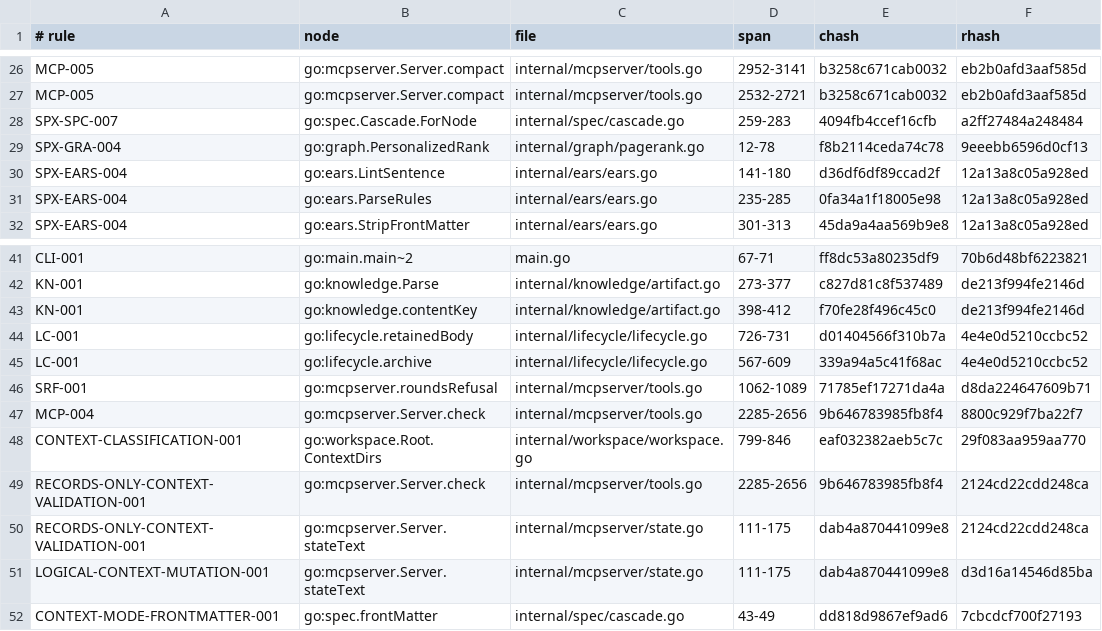
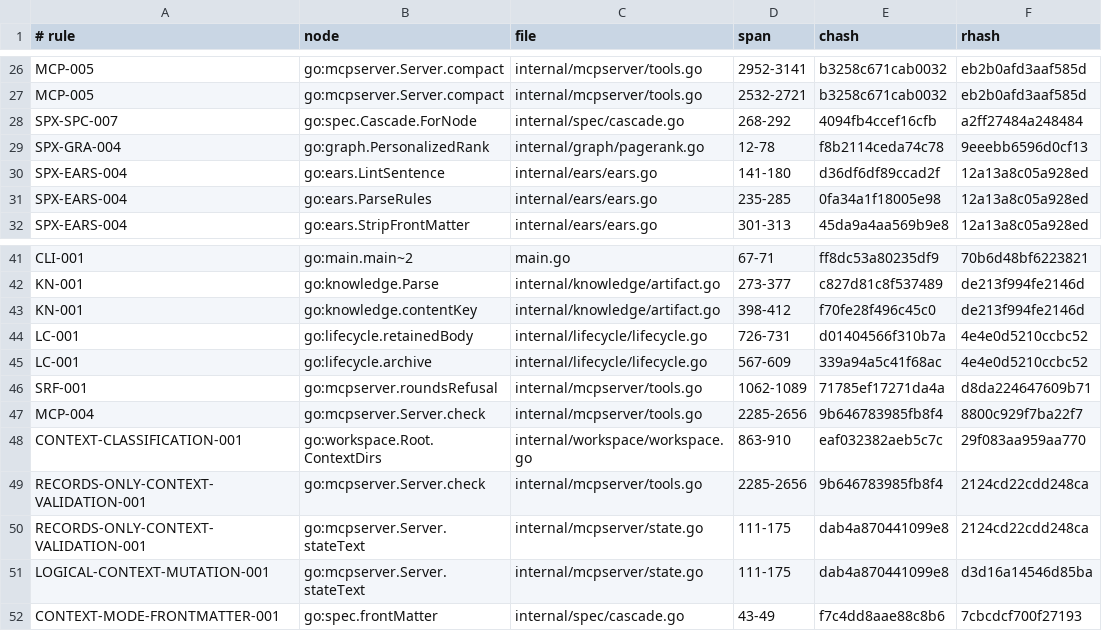
Before and after one commit to jxsl13/spectackle, a TSV file: .spectackle/anchors.tsv, drawn as a sheet; only a part is shown, gaps mark what is left out.

Commit message:
spectackle(move): T-01M0K3TSF1FCX active->done
Added language-agnostic ContextHasMaterial with shared ignore and nested-boundary semantics, parsed strict context-mode metadata, and covered empty, prose, nested material, ignored, nested-record, nested-Git, absent, logical, and invalid cases. go test ./internal/workspace ./internal/spec passes.

Spectackle-Ev: move
Spectackle-Item: T-01M0K3TSF1FCXRDVMFAKJYV722
Spectackle-From: active
Spectackle-To: done
Spectackle-Agent: ag-0fff
Spectackle-Eid: 347cba405a511b5e

```diff
--- a/.spectackle/anchors.tsv
+++ b/.spectackle/anchors.tsv
@@ -27,3 +27,3 @@ MCP-005	go:mcpserver.Server.compact	internal/mcpserver/tools.go	2952-3141	b3258c
 MCP-005	go:mcpserver.Server.compact	internal/mcpserver/tools.go	2532-2721	b3258c671cab0032	eb2b0afd3aaf585d
-SPX-SPC-007	go:spec.Cascade.ForNode	internal/spec/cascade.go	259-283	4094fb4ccef16cfb	a2ff27484a248484
+SPX-SPC-007	go:spec.Cascade.ForNode	internal/spec/cascade.go	268-292	4094fb4ccef16cfb	a2ff27484a248484
 SPX-GRA-004	go:graph.PersonalizedRank	internal/graph/pagerank.go	12-78	f8b2114ceda74c78	9eeebb6596d0cf13
@@ -47,3 +47,3 @@ SRF-001	go:mcpserver.roundsRefusal	internal/mcpserver/tools.go	1062-1089	71785ef
 MCP-004	go:mcpserver.Server.check	internal/mcpserver/tools.go	2285-2656	9b646783985fb8f4	8800c929f7ba22f7
-CONTEXT-CLASSIFICATION-001	go:workspace.Root.ContextDirs	internal/workspace/workspace.go	799-846	eaf032382aeb5c7c	29f083aa959aa770
+CONTEXT-CLASSIFICATION-001	go:workspace.Root.ContextDirs	internal/workspace/workspace.go	863-910	eaf032382aeb5c7c	29f083aa959aa770
 RECORDS-ONLY-CONTEXT-VALIDATION-001	go:mcpserver.Server.check	internal/mcpserver/tools.go	2285-2656	9b646783985fb8f4	2124cd22cdd248ca
@@ -51,2 +51,2 @@ RECORDS-ONLY-CONTEXT-VALIDATION-001	go:mcpserver.Server.stateText	internal/mcpse
 LOGICAL-CONTEXT-MUTATION-001	go:mcpserver.Server.stateText	internal/mcpserver/state.go	111-175	dab4a870441099e8	d3d16a14546d85ba
-CONTEXT-MODE-FRONTMATTER-001	go:spec.frontMatter	internal/spec/cascade.go	43-49	dd818d9867ef9ad6	7cbcdcf700f27193
+CONTEXT-MODE-FRONTMATTER-001	go:spec.frontMatter	internal/spec/cascade.go	43-49	f7c4dd8aae88c8b6	7cbcdcf700f27193
```
Also changed, not shown: 2 other files.
